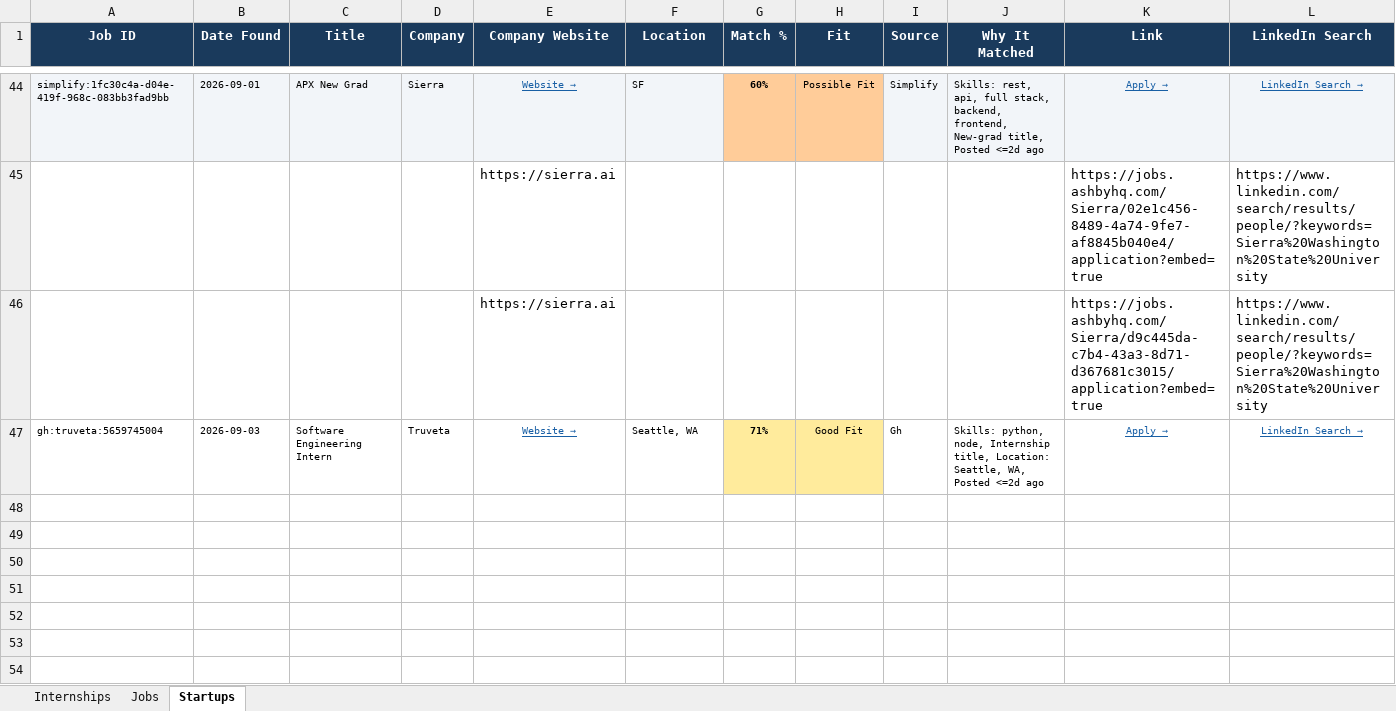
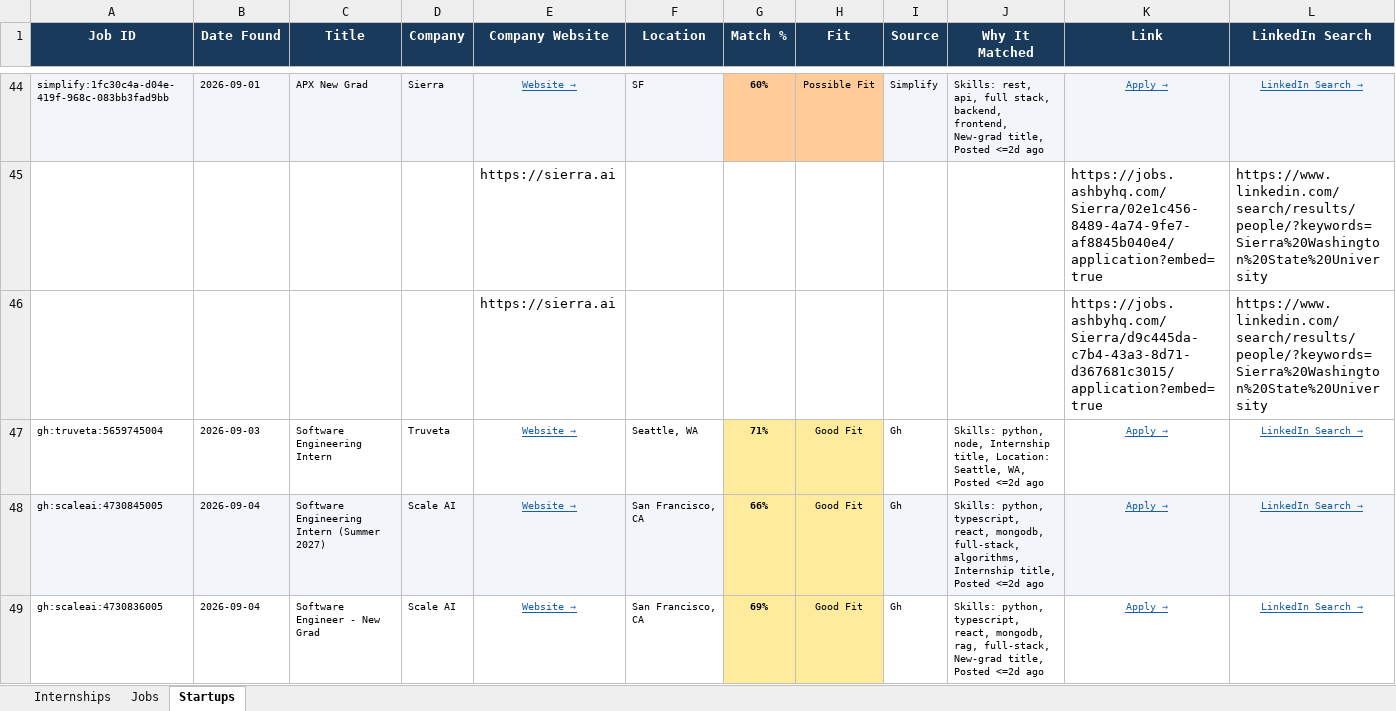
Before and after one commit to gvignesh286/26Jobs, an Excel workbook: jobs.xlsx, sheet Startups, drawn as a sheet; only a part is shown, gaps mark what is left out; values as stored, in another font and other column widths than the file's, no borders; rows hold the shown columns only; the diff names each change by its address in the sheet, - before the commit and + after, or states it on an @@ line.

```diff
--- a/jobs.xlsx (sheet Startups)
+++ b/jobs.xlsx (sheet Startups)
+row 48: gh:scaleai:4730845005 | 2026-09-04 | Software Engineering Intern (Summer 2027) | Scale AI | Website → | San Francisco, CA | 66% | Good Fit | Gh | Skills: python, typescript, react, mongodb, full-stack, algorithms, Internship title, Posted <=2d ago | Apply → | LinkedIn Search →
+row 49: gh:scaleai:4730836005 | 2026-09-04 | Software Engineer - New Grad | Scale AI | Website → | San Francisco, CA | 69% | Good Fit | Gh | Skills: python, typescript, react, mongodb, rag, full-stack, New-grad title, Posted <=2d ago | Apply → | LinkedIn Search →
```
Also changed, not shown: sheet Internships, sheet Jobs.
